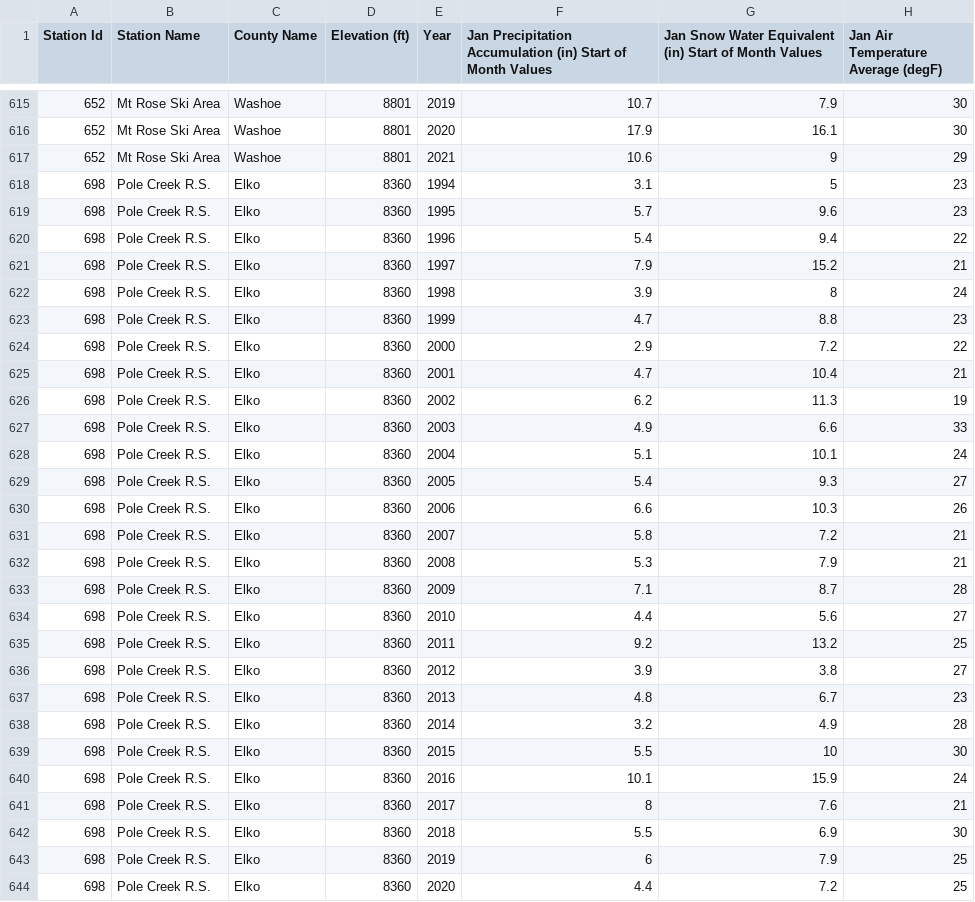
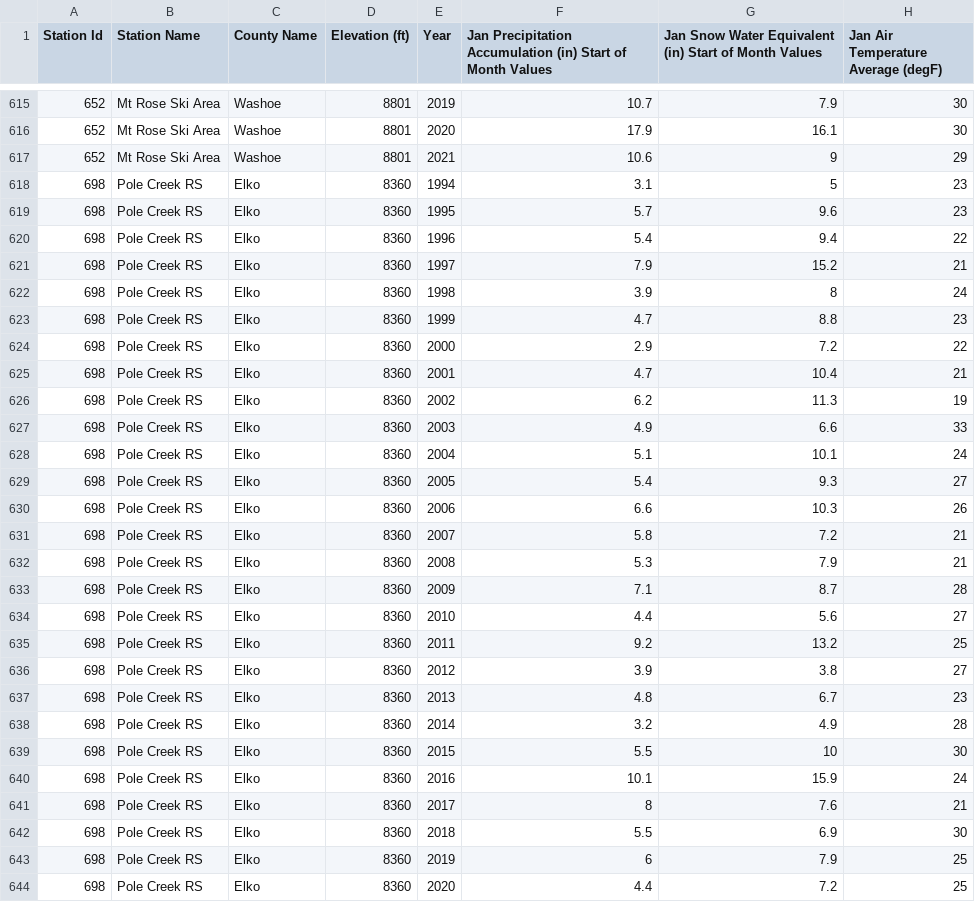
Before and after one commit to DylanFogle/CSCI490-Project, a CSV file: data.csv, drawn as a sheet; only a part is shown, gaps mark what is left out; the diff covers the shown part only; the diff names each change by its address in the sheet, - before the commit and + after, or states it on an @@ line.

Commit message:
Changed 'Pole Creek R. S.' to 'Pole Creek RS'

```diff
--- a/data.csv
+++ b/data.csv
-B618:B644 (Station Name): Pole Creek R.S.
+B618:B644 (Station Name): Pole Creek RS
```
Also changed, not shown: 1 edited cell elsewhere in this file.
